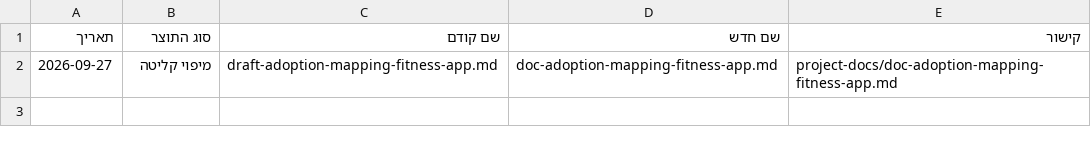
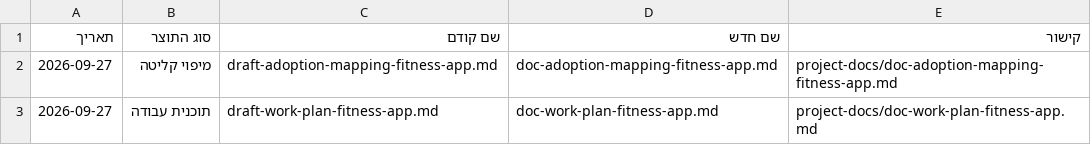
Before and after one commit to Sharpop30/fitness-app, a CSV file: project-docs/doc-approvals-log.csv, drawn as a sheet.

```diff
--- a/project-docs/doc-approvals-log.csv
+++ b/project-docs/doc-approvals-log.csv
@@ -2 +2,2 @@
 2026-09-27,מיפוי קליטה,draft-adoption-mapping-fitness-app.md,doc-adoption-mapping-fitness-app.md,project-docs/doc-adoption-mapping-fitness-app.md
+2026-09-27,תוכנית עבודה,draft-work-plan-fitness-app.md,doc-work-plan-fitness-app.md,project-docs/doc-work-plan-fitness-app.md
```
Also changed, not shown: 5 other files.
